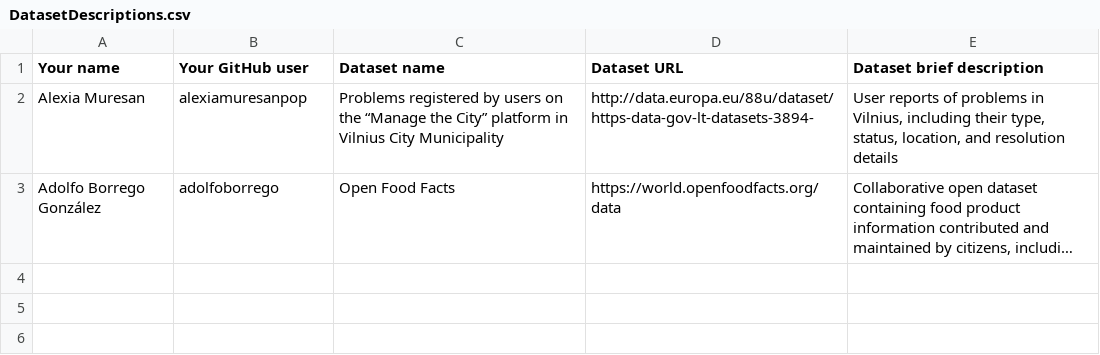
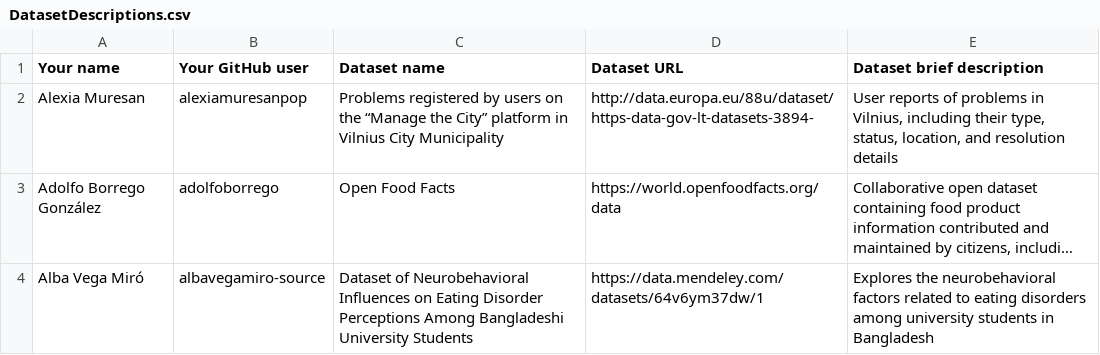
Before and after one commit to AleChirinos/Curso2026-2027-ODKG, a CSV file: Assignment1/DatasetDescriptions.csv, drawn as a sheet; long unchanged cells end in …; the diff names each change by its address in the sheet, - before the commit and + after, or states it on an @@ line.

Commit message:
DatasetDescriptions.csv

```diff
--- a/Assignment1/DatasetDescriptions.csv
+++ b/Assignment1/DatasetDescriptions.csv
+row 4: Alba Vega Miró | albavegamiro-source | Dataset of Neurobehavioral Influences on Eating Disorder Perceptions Among Bangladeshi University Students | https://data.mendeley.com/datasets/64v6ym37dw/1 | Explores the neurobehavioral factors related to eating disorders among university students in Bangladesh
```
